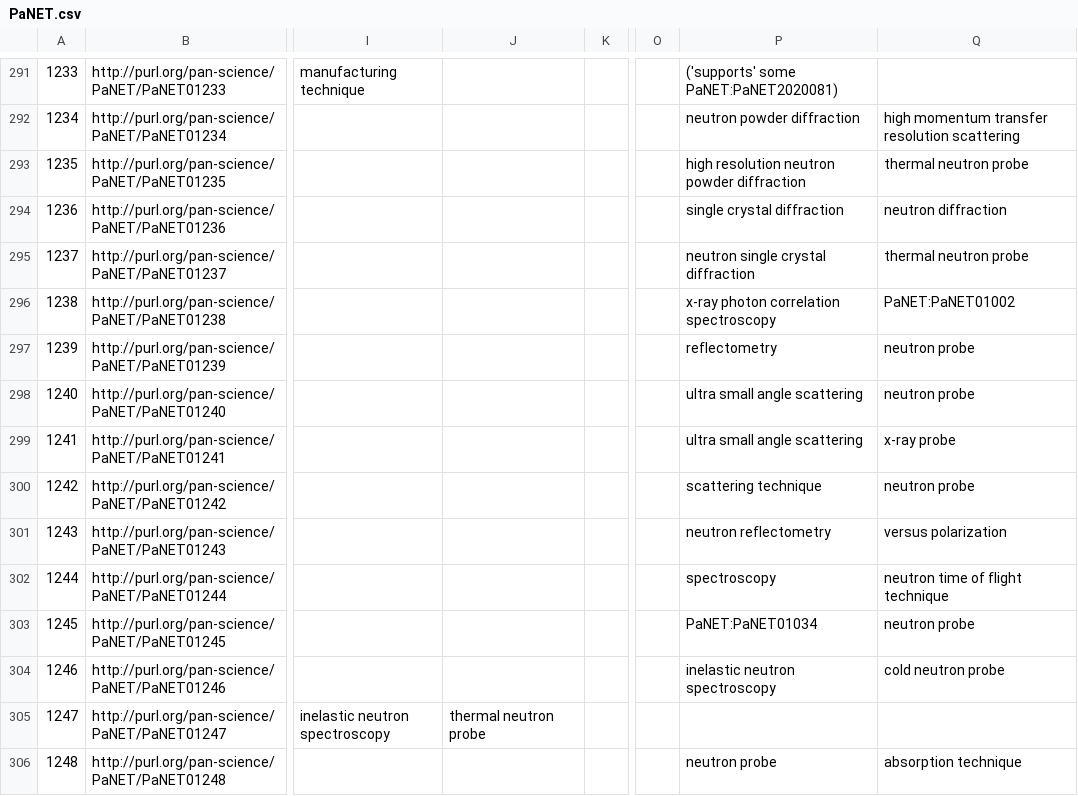
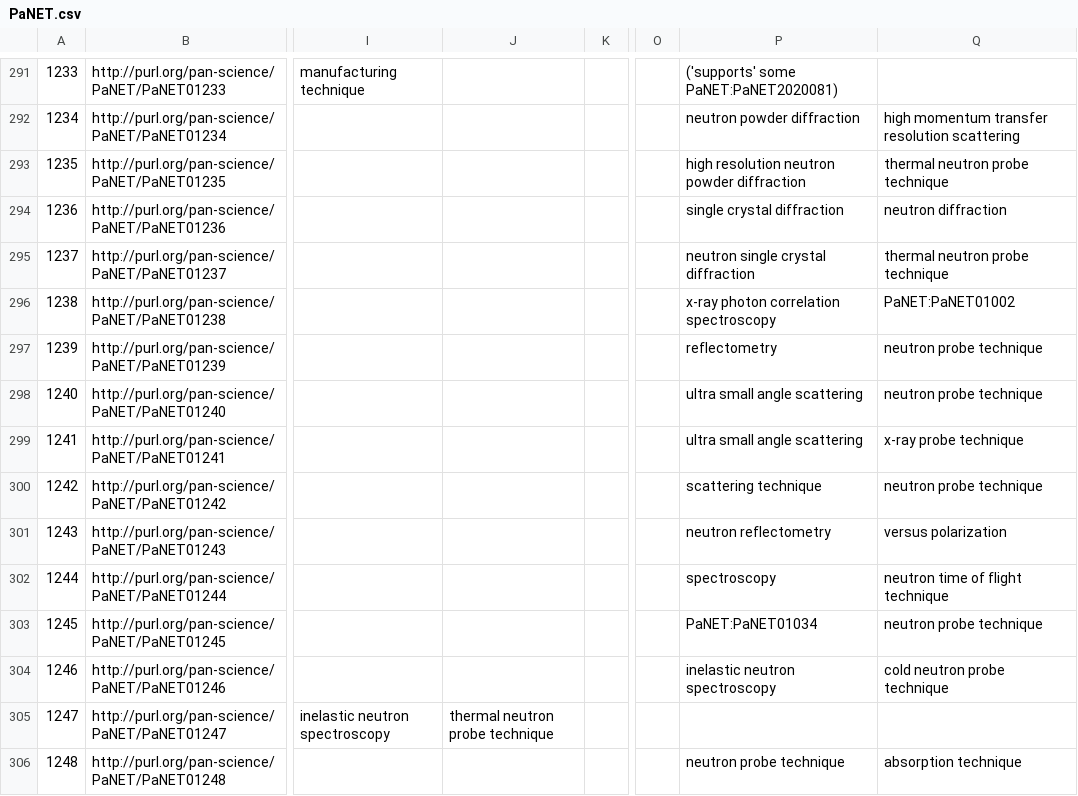
Before and after one commit to eilmiv/PaNET, a CSV file: source/PaNET.csv, drawn as a sheet; only a part is shown, gaps mark what is left out; the diff covers the shown part only; the diff names each change by its address in the sheet, - before the commit and + after, or states it on an @@ line.

```diff
--- a/source/PaNET.csv
+++ b/source/PaNET.csv
-Q293: thermal neutron probe
+Q293: thermal neutron probe technique
-Q295: thermal neutron probe
+Q295: thermal neutron probe technique
-Q297:Q298: neutron probe
+Q297:Q298: neutron probe technique
-Q299: x-ray probe
+Q299: x-ray probe technique
-Q300: neutron probe
+Q300: neutron probe technique
-Q303: neutron probe
+Q303: neutron probe technique
-Q304: cold neutron probe
+Q304: cold neutron probe technique
-J305: thermal neutron probe
+J305: thermal neutron probe technique
-P306: neutron probe
+P306: neutron probe technique
```
Also changed, not shown: 88 edited cells elsewhere in this file.
